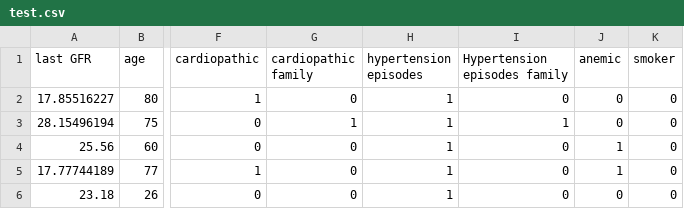
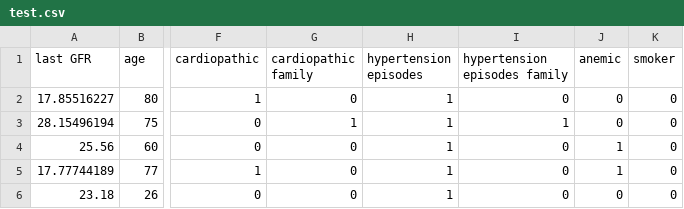
Before and after one commit to marcomass/Supervised-machine-learning-for-the-assessment-of-Chronic-Kidney-Disease-advancement, a CSV file: test.csv, drawn as a sheet; only a part is shown, gaps mark what is left out; the diff names each change by its address in the sheet, - before the commit and + after, or states it on an @@ line.

Commit message:
Update test.csv

```diff
--- a/test.csv
+++ b/test.csv
-I1: Hypertension episodes family
+I1: hypertension episodes family
```
